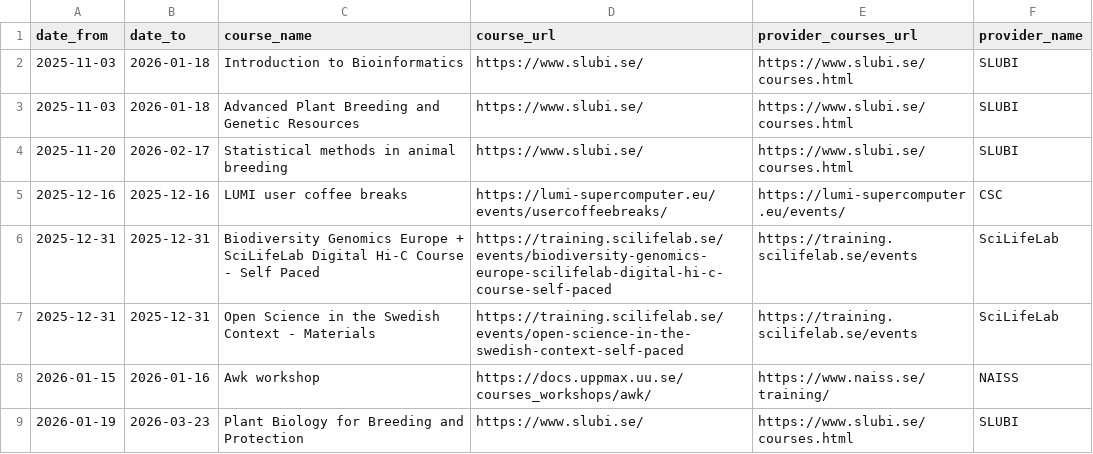
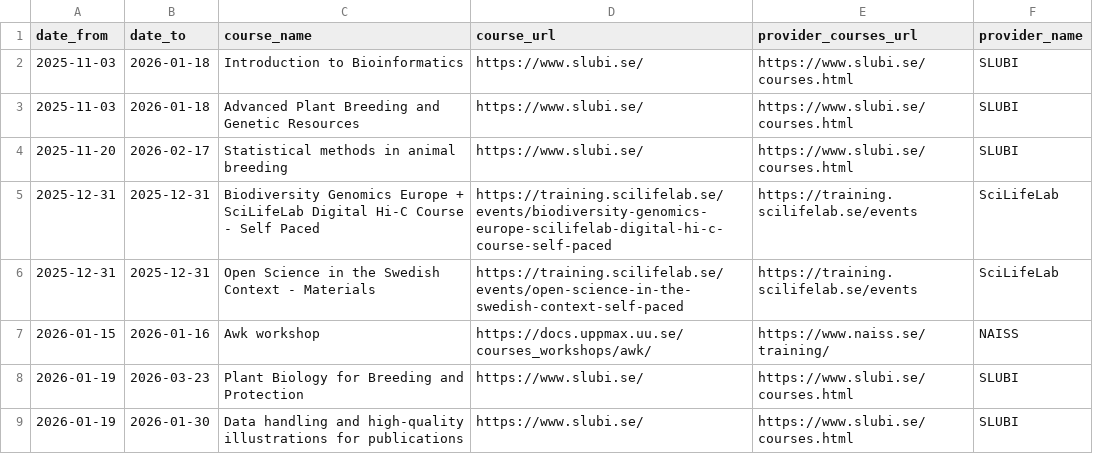
Before and after one commit to NBISweden/SCoRe_user_doc, a CSV file: docs/courses.csv, drawn as a sheet; only a part is shown; the shorter side is filled out with more unchanged rows.

```diff
--- a/docs/courses.csv
+++ b/docs/courses.csv
@@ -4,3 +4,2 @@ date_from,date_to,course_name,course_url,provider_courses_url,provider_name
 2025-11-20,2026-02-17,Statistical methods in animal breeding,https://www.slubi.se/,https://www.slubi.se/courses.html,SLUBI
-2025-12-16,2025-12-16,LUMI user coffee breaks,https://lumi-supercomputer.eu/events/usercoffeebreaks/,https://lumi-supercomputer.eu/events/,CSC
 2025-12-31,2025-12-31,Biodiversity Genomics Europe + SciLifeLab Digital Hi-C Course - Self Paced,https://training.scilifelab.se/events/biodiversity-genomics-europe-scilifelab-digital-hi-c-course-self-paced,https://training.scilifelab.se/events,SciLifeLab
```
Also changed, not shown: 2 other files.
